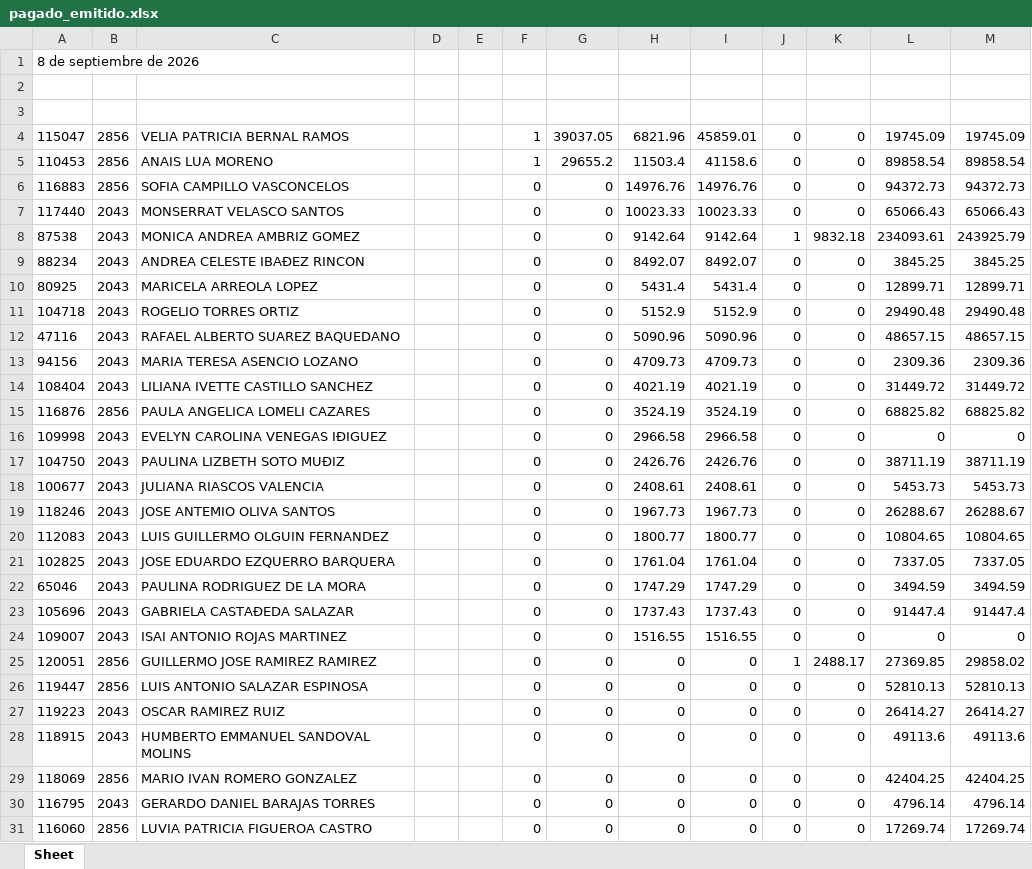
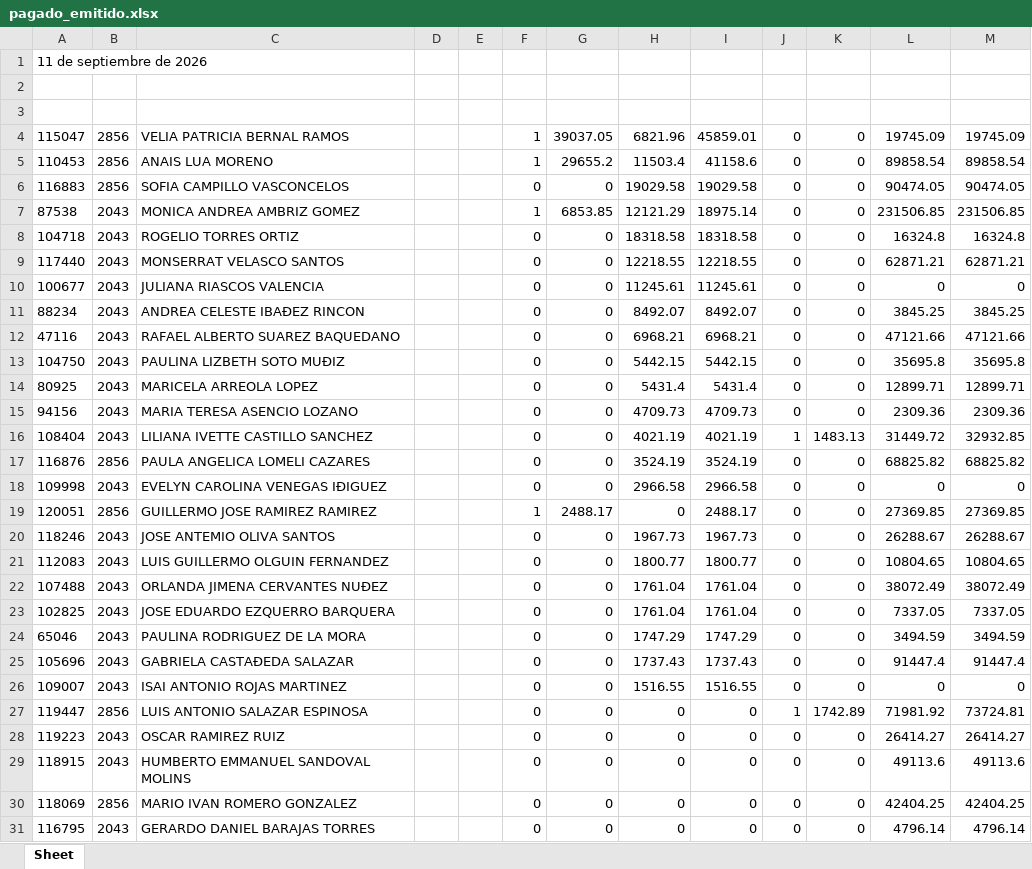
Before and after one commit to davalosdiego833/paneldecampanas, an Excel workbook: administrador/pagado_emitido/pagado_emitido.xlsx, sheet Sheet, drawn as a sheet; only a part is shown; the shorter side is filled out with more unchanged rows; values as stored, in another font and other column widths than the file's, no borders; removed rows and columns are numbered as before the commit, all else as after; the diff covers the shown part only; the diff names each change by its address in the sheet, - before the commit and + after, or states it on an @@ line.

Commit message:
data: Actualización automática de reportes (2026-09-15 09:45)

```diff
--- a/administrador/pagado_emitido/pagado_emitido.xlsx (sheet Sheet)
+++ b/administrador/pagado_emitido/pagado_emitido.xlsx (sheet Sheet)
-A1: 8 de septiembre de 2026
+A1: 11 de septiembre de 2026
-H6: 14976.76
+H6: 19029.58
-I6: 14976.76
+I6: 19029.58
-L6: 94372.73
+L6: 90474.05
-M6: 94372.73
+M6: 90474.05
+row 7: 87538 | 2043 | MONICA ANDREA AMBRIZ GOMEZ |  |  | 1 | 6853.85 | 12121.29 | 18975.14 | 0 | 0 | 231506.85 | 231506.85
+row 8: 104718 | 2043 | ROGELIO TORRES ORTIZ |  |  | 0 | 0 | 18318.58 | 18318.58 | 0 | 0 | 16324.8 | 16324.8
-H9: 10023.33
+H9: 12218.55
-I9: 10023.33
+I9: 12218.55
-L9: 65066.43
+L9: 62871.21
-M9: 65066.43
+M9: 62871.21
-row 8: 87538 | 2043 | MONICA ANDREA AMBRIZ GOMEZ |  |  | 0 | 0 | 9142.64 | 9142.64 | 1 | 9832.18 | 234093.61 | 243925.79
+row 10: 100677 | 2043 | JULIANA RIASCOS VALENCIA |  |  | 0 | 0 | 11245.61 | 11245.61 | 0 | 0 | 0 | 0
+row 12: 47116 | 2043 | RAFAEL ALBERTO SUAREZ BAQUEDANO |  |  | 0 | 0 | 6968.21 | 6968.21 | 0 | 0 | 47121.66 | 47121.66
+row 13: 104750 | 2043 | PAULINA LIZBETH SOTO MUÐIZ |  |  | 0 | 0 | 5442.15 | 5442.15 | 0 | 0 | 35695.8 | 35695.8
-row 11: 104718 | 2043 | ROGELIO TORRES ORTIZ |  |  | 0 | 0 | 5152.9 | 5152.9 | 0 | 0 | 29490.48 | 29490.48
-row 12: 47116 | 2043 | RAFAEL ALBERTO SUAREZ BAQUEDANO |  |  | 0 | 0 | 5090.96 | 5090.96 | 0 | 0 | 48657.15 | 48657.15
-J16: 0
+J16: 1
-K16: 0
+K16: 1483.13
-M16: 31449.72
+M16: 32932.85
-row 17: 104750 | 2043 | PAULINA LIZBETH SOTO MUÐIZ |  |  | 0 | 0 | 2426.76 | 2426.76 | 0 | 0 | 38711.19 | 38711.19
-row 18: 100677 | 2043 | JULIANA RIASCOS VALENCIA |  |  | 0 | 0 | 2408.61 | 2408.61 | 0 | 0 | 5453.73 | 5453.73
+row 19: 120051 | 2856 | GUILLERMO JOSE RAMIREZ RAMIREZ |  |  | 1 | 2488.17 | 0 | 2488.17 | 0 | 0 | 27369.85 | 27369.85
+row 22: 107488 | 2043 | ORLANDA JIMENA CERVANTES NUÐEZ |  |  | 0 | 0 | 1761.04 | 1761.04 | 0 | 0 | 38072.49 | 38072.49
-row 25: 120051 | 2856 | GUILLERMO JOSE RAMIREZ RAMIREZ |  |  | 0 | 0 | 0 | 0 | 1 | 2488.17 | 27369.85 | 29858.02
-J27: 0
+J27: 1
-K27: 0
+K27: 1742.89
-L27: 52810.13
+L27: 71981.92
-M27: 52810.13
+M27: 73724.81
```
Also changed, not shown: 1 removed row elsewhere in this sheet, administrador/pagado_emitidido/pagado_emitido.xlsx, 14 other files.
